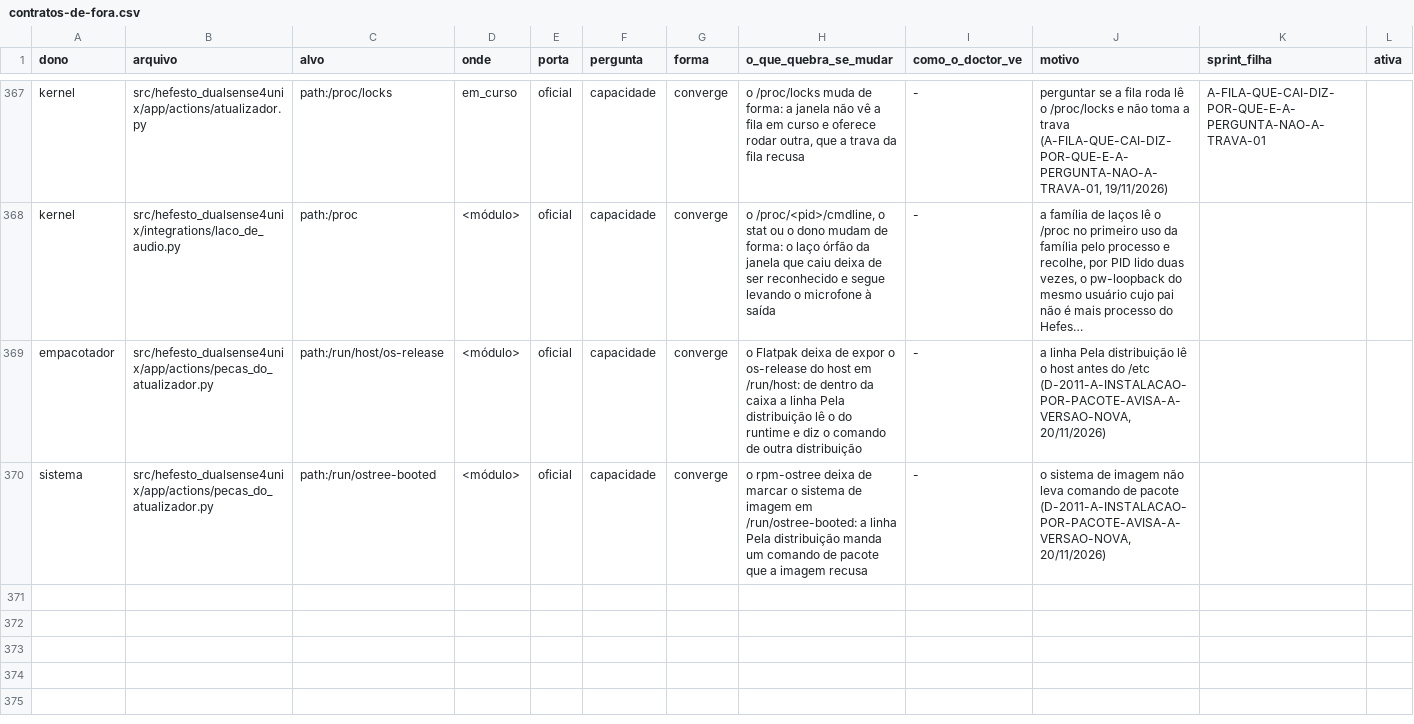
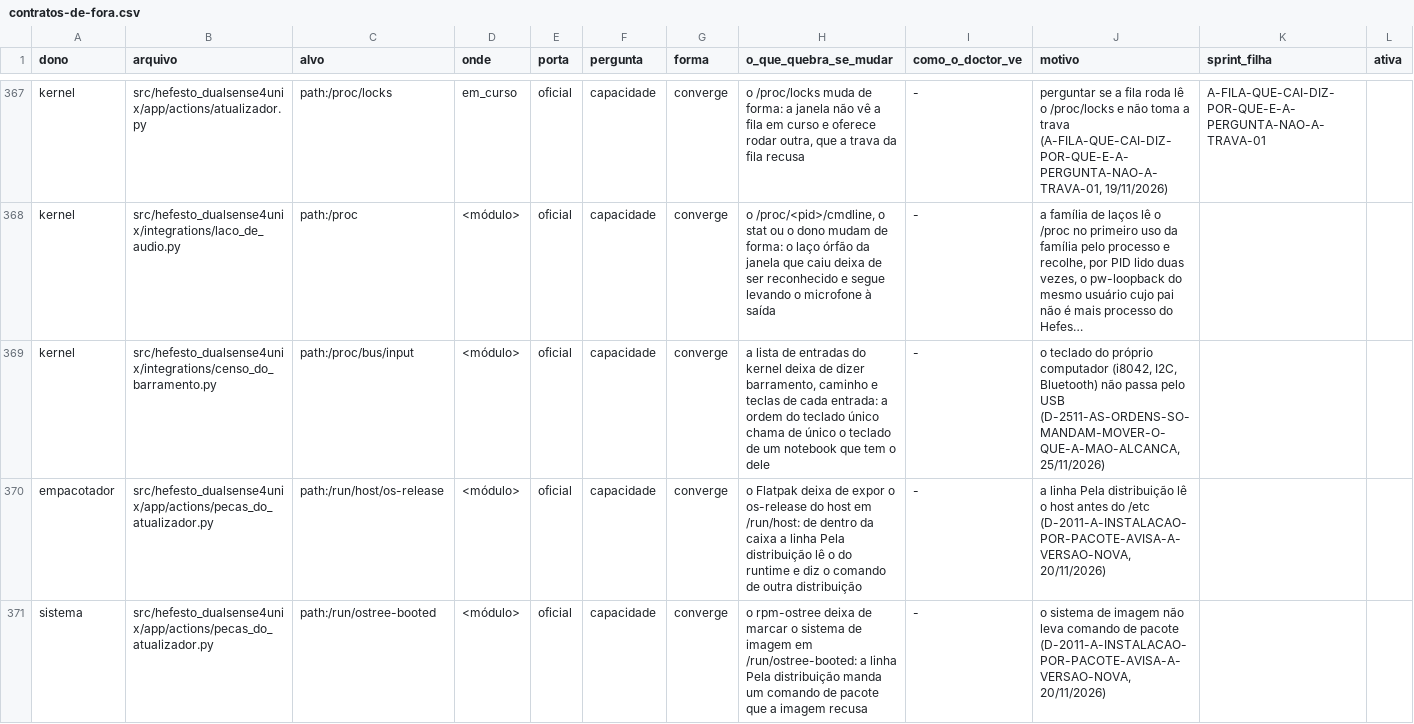
Before and after one commit to Hefesto-Team/hefesto-dualsense4unix, a CSV file: docs/data/contratos-de-fora.csv, drawn as a sheet; only a part is shown, gaps mark what is left out; long unchanged cells end in …; the diff names each change by its address in the sheet, - before the commit and + after, or states it on an @@ line.

Commit message:
fix(ordens): as ordens só mandam mover o que a mão alcança e o teclado do computador conta como teclado
O censo lê o encaixe da porta e o removable de cada aparelho e a lista de
entradas do kernel. R1, R3 e R6 escolhem o alvo que uma pessoa tira do lugar e,
com todos soldados, ficam como nota sem ação; a R4 cala com teclado de outro
barramento ou teclado USB soldado.

Origem: D-2511-AS-ORDENS-SO-MANDAM-MOVER-O-QUE-A-MAO-ALCANCA
Co-authored-by: AndreBFarias <andre.dsbf@gmail.com>

```diff
--- a/docs/data/contratos-de-fora.csv
+++ b/docs/data/contratos-de-fora.csv
+row 369: kernel | src/hefesto_dualsense4unix/integrations/censo_do_barramento.py | path:/proc/bus/input | <módulo> | oficial | capacidade | converge | a lista de entradas do kernel deixa de dizer barramento, caminho e teclas de cada entrada: a ordem do teclado único chama de único o teclado de um notebook que tem o dele | - | o teclado do próprio computador (i8042, I2C, Bluetooth) não passa pelo USB (D-2511-AS-ORDENS-SO-MANDAM-MOVER-O-QUE-A-MAO-ALCANCA, 25/11/2026)
```
Also changed, not shown: 3 other files.
